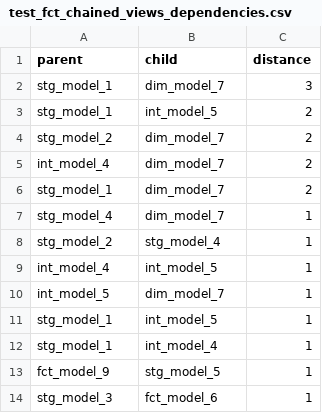
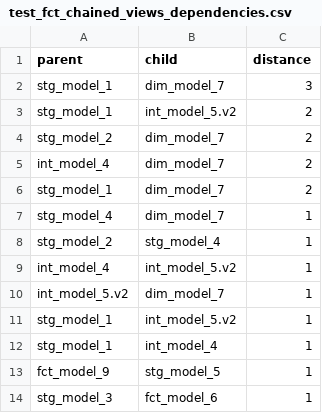
Before and after one commit to dbt-labs/dbt-project-evaluator, a CSV file: integration_tests/seeds/performance/test_fct_chained_views_dependencies.csv, drawn as a sheet.

Commit message:
fix cvds seed

```diff
--- a/integration_tests/seeds/performance/test_fct_chained_views_dependencies.csv
+++ b/integration_tests/seeds/performance/test_fct_chained_views_dependencies.csv
@@ -2,3 +2,3 @@ parent,child,distance
 stg_model_1,dim_model_7,3
-stg_model_1,int_model_5,2
+stg_model_1,int_model_5.v2,2
 stg_model_2,dim_model_7,2
@@ -8,5 +8,5 @@ stg_model_4,dim_model_7,1
 stg_model_2,stg_model_4,1
-int_model_4,int_model_5,1
-int_model_5,dim_model_7,1
-stg_model_1,int_model_5,1
+int_model_4,int_model_5.v2,1
+int_model_5.v2,dim_model_7,1
+stg_model_1,int_model_5.v2,1
 stg_model_1,int_model_4,1
```
